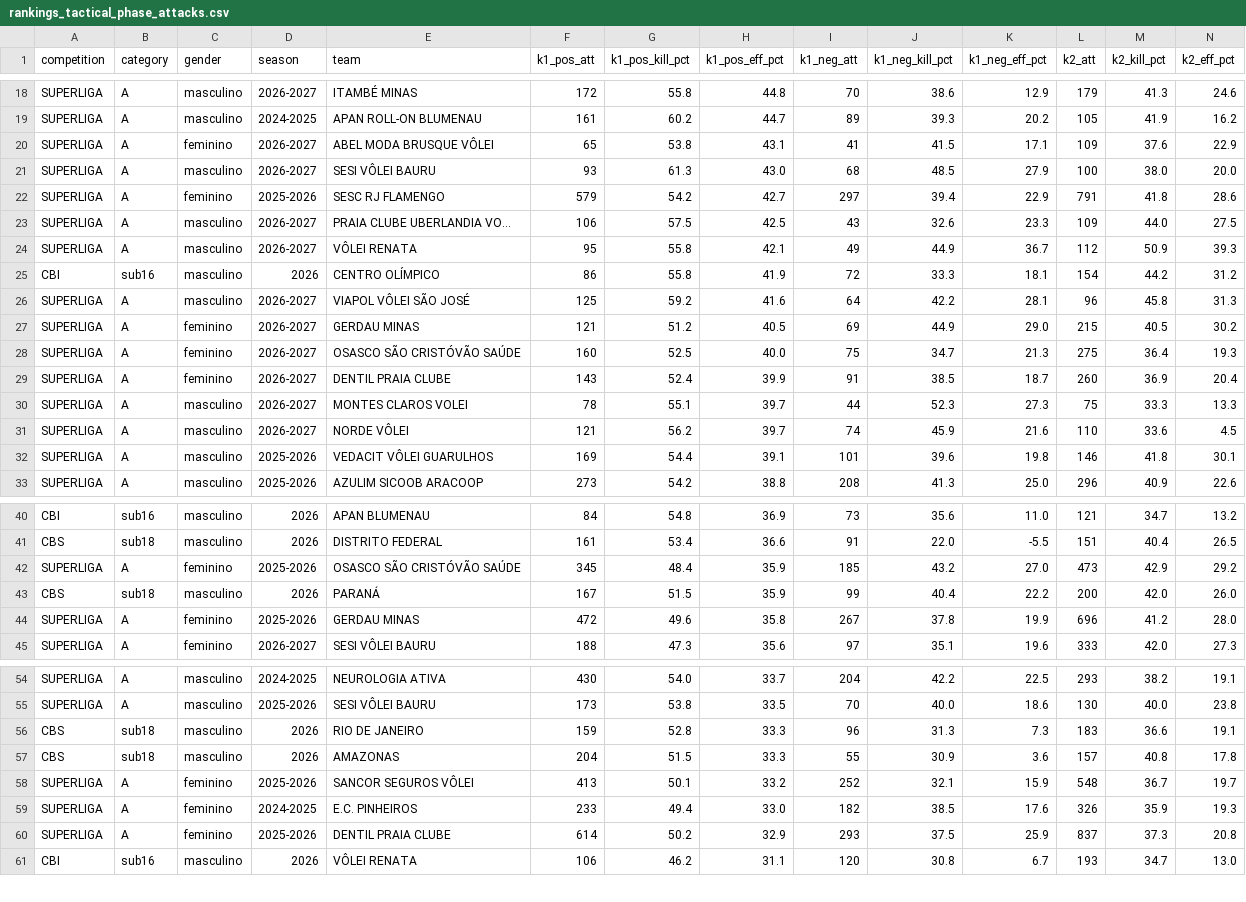
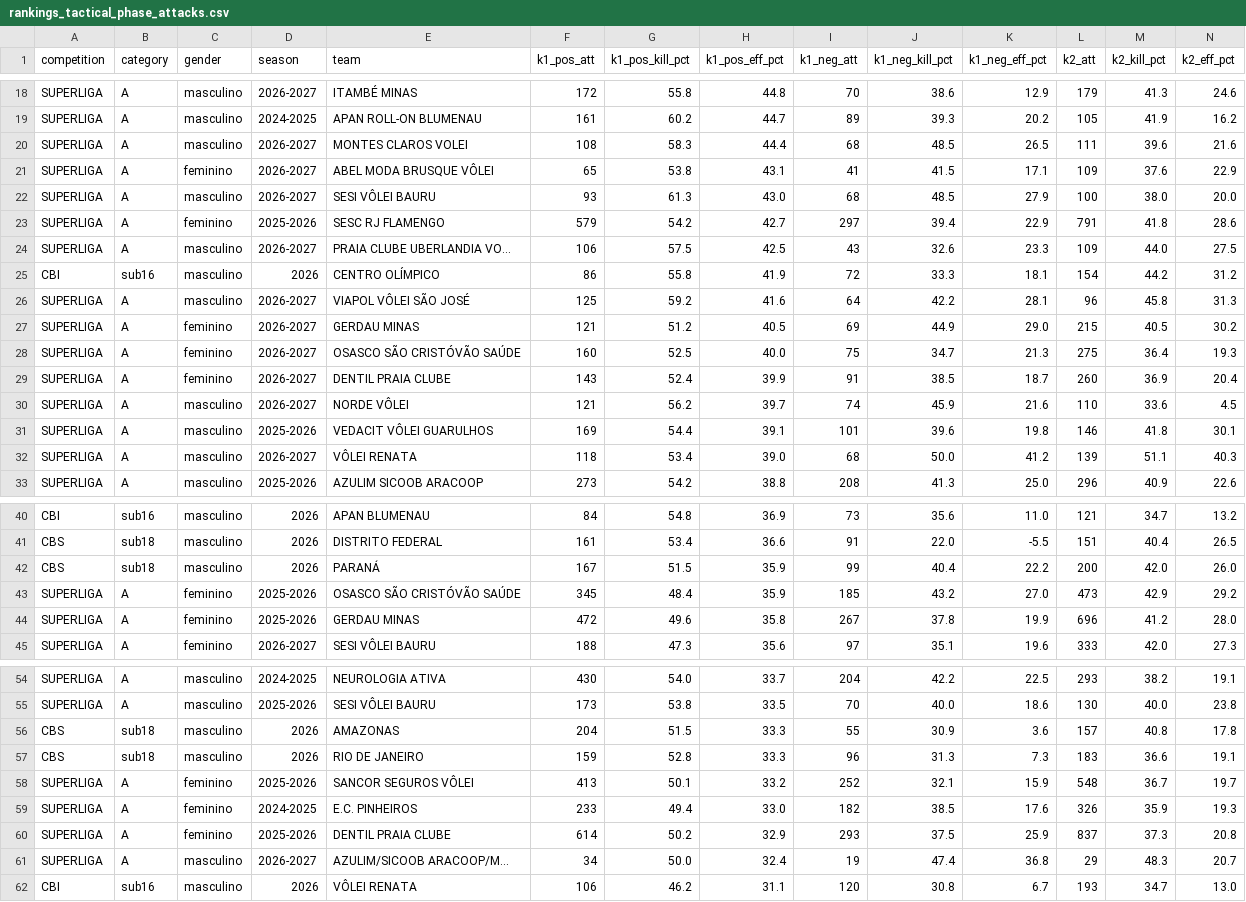
Before and after one commit to lucaaregis4r-ops/Dados-Voleibr, a CSV file: exports/rankings_tactical_phase_attacks.csv, drawn as a sheet; only a part is shown, gaps mark what is left out; the diff covers the shown part only.

```diff
--- a/exports/rankings_tactical_phase_attacks.csv
+++ b/exports/rankings_tactical_phase_attacks.csv
@@ -19,2 +19,3 @@ SUPERLIGA,A,masculino,2026-2027,ITAMBÉ MINAS,172,55.8,44.8,70,38.6,12.9,179,41.
 SUPERLIGA,A,masculino,2024-2025,APAN ROLL-ON BLUMENAU,161,60.2,44.7,89,39.3,20.2,105,41.9,16.2
+SUPERLIGA,A,masculino,2026-2027,MONTES CLAROS VOLEI,108,58.3,44.4,68,48.5,26.5,111,39.6,21.6
 SUPERLIGA,A,feminino,2026-2027,ABEL MODA BRUSQUE VÔLEI,65,53.8,43.1,41,41.5,17.1,109,37.6,22.9
@@ -23,3 +24,2 @@ SUPERLIGA,A,feminino,2025-2026,SESC RJ FLAMENGO,579,54.2,42.7,297,39.4,22.9,791,
 SUPERLIGA,A,masculino,2026-2027,PRAIA CLUBE UBERLANDIA VO…,106,57.5,42.5,43,32.6,23.3,109,44.0,27.5
-SUPERLIGA,A,masculino,2026-2027,VÔLEI RENATA,95,55.8,42.1,49,44.9,36.7,112,50.9,39.3
 CBI,sub16,masculino,2026,CENTRO OLÍMPICO,86,55.8,41.9,72,33.3,18.1,154,44.2,31.2
@@ -29,5 +29,5 @@ SUPERLIGA,A,feminino,2026-2027,OSASCO SÃO CRISTÓVÃO SAÚDE,160,52.5,40.0,75,3
 SUPERLIGA,A,feminino,2026-2027,DENTIL PRAIA CLUBE,143,52.4,39.9,91,38.5,18.7,260,36.9,20.4
-SUPERLIGA,A,masculino,2026-2027,MONTES CLAROS VOLEI,78,55.1,39.7,44,52.3,27.3,75,33.3,13.3
 SUPERLIGA,A,masculino,2026-2027,NORDE VÔLEI,121,56.2,39.7,74,45.9,21.6,110,33.6,4.5
 SUPERLIGA,A,masculino,2025-2026,VEDACIT VÔLEI GUARULHOS,169,54.4,39.1,101,39.6,19.8,146,41.8,30.1
+SUPERLIGA,A,masculino,2026-2027,VÔLEI RENATA,118,53.4,39.0,68,50.0,41.2,139,51.1,40.3
 SUPERLIGA,A,masculino,2025-2026,AZULIM SICOOB ARACOOP,273,54.2,38.8,208,41.3,25.0,296,40.9,22.6
@@ -41,4 +41,4 @@ CBI,sub16,masculino,2026,APAN BLUMENAU,84,54.8,36.9,73,35.6,11.0,121,34.7,13.2
 CBS,sub18,masculino,2026,DISTRITO FEDERAL,161,53.4,36.6,91,22.0,-5.5,151,40.4,26.5
+CBS,sub18,masculino,2026,PARANÁ,167,51.5,35.9,99,40.4,22.2,200,42.0,26.0
 SUPERLIGA,A,feminino,2025-2026,OSASCO SÃO CRISTÓVÃO SAÚDE,345,48.4,35.9,185,43.2,27.0,473,42.9,29.2
-CBS,sub18,masculino,2026,PARANÁ,167,51.5,35.9,99,40.4,22.2,200,42.0,26.0
 SUPERLIGA,A,feminino,2025-2026,GERDAU MINAS,472,49.6,35.8,267,37.8,19.9,696,41.2,28.0
@@ -55,4 +55,4 @@ SUPERLIGA,A,masculino,2024-2025,NEUROLOGIA ATIVA,430,54.0,33.7,204,42.2,22.5,293
 SUPERLIGA,A,masculino,2025-2026,SESI VÔLEI BAURU,173,53.8,33.5,70,40.0,18.6,130,40.0,23.8
+CBS,sub18,masculino,2026,AMAZONAS,204,51.5,33.3,55,30.9,3.6,157,40.8,17.8
 CBS,sub18,masculino,2026,RIO DE JANEIRO,159,52.8,33.3,96,31.3,7.3,183,36.6,19.1
-CBS,sub18,masculino,2026,AMAZONAS,204,51.5,33.3,55,30.9,3.6,157,40.8,17.8
 SUPERLIGA,A,feminino,2025-2026,SANCOR SEGUROS VÔLEI,413,50.1,33.2,252,32.1,15.9,548,36.7,19.7
@@ -60,2 +60,3 @@ SUPERLIGA,A,feminino,2024-2025,E.C. PINHEIROS,233,49.4,33.0,182,38.5,17.6,326,35
 SUPERLIGA,A,feminino,2025-2026,DENTIL PRAIA CLUBE,614,50.2,32.9,293,37.5,25.9,837,37.3,20.8
+SUPERLIGA,A,masculino,2026-2027,AZULIM/SICOOB ARACOOP/M…,34,50.0,32.4,19,47.4,36.8,29,48.3,20.7
 CBI,sub16,masculino,2026,VÔLEI RENATA,106,46.2,31.1,120,30.8,6.7,193,34.7,13.0
```
Also changed, not shown: 1 moved row and 9 edited cells elsewhere in this file, exports/matches.csv, exports/players.csv, 38 other files.
